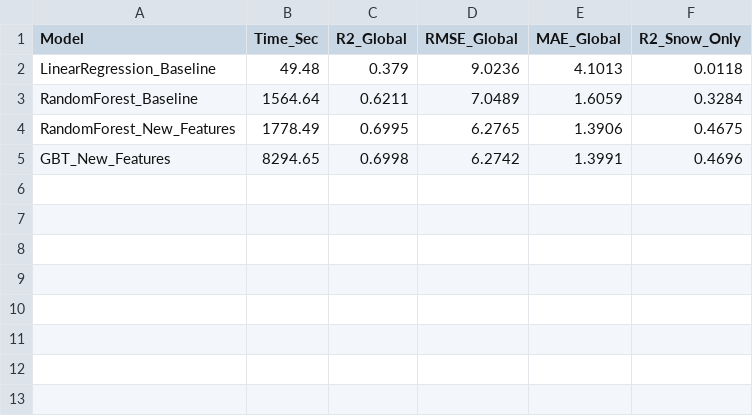
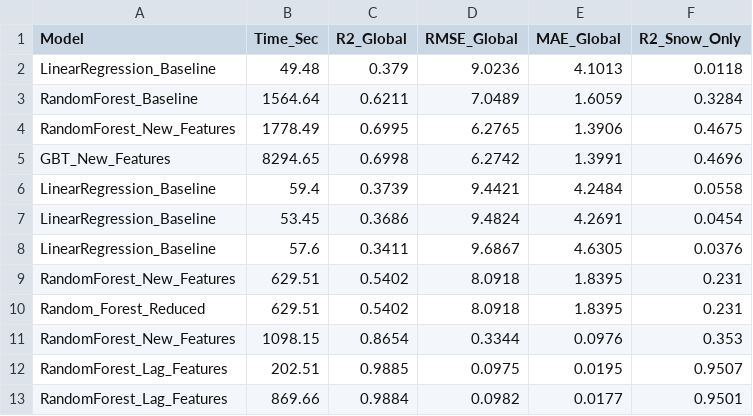
Before and after one commit to MariaGoico/Final-Project-LSDA, a CSV file: model_comparison.csv, drawn as a sheet.

Commit message:
added scalability, new features and some changes in regression comparison

```diff
--- a/model_comparison.csv
+++ b/model_comparison.csv
@@ -5 +5,9 @@ RandomForest_New_Features,1778.49,0.6995,6.2765,1.3906,0.4675
 GBT_New_Features,8294.65,0.6998,6.2742,1.3991,0.4696
+LinearRegression_Baseline,59.4,0.3739,9.4421,4.2484,0.0558
+LinearRegression_Baseline,53.45,0.3686,9.4824,4.2691,0.0454
+LinearRegression_Baseline,57.6,0.3411,9.6867,4.6305,0.0376
+RandomForest_New_Features,629.51,0.5402,8.0918,1.8395,0.231
+Random_Forest_Reduced,629.51,0.5402,8.0918,1.8395,0.231
+RandomForest_New_Features,1098.15,0.8654,0.3344,0.0976,0.353
+RandomForest_Lag_Features,202.51,0.9885,0.0975,0.0195,0.9507
+RandomForest_Lag_Features,869.66,0.9884,0.0982,0.0177,0.9501
```
Also changed, not shown: saved_models/LinearRegression_Baseline/training_history.csv, 17 other files.
